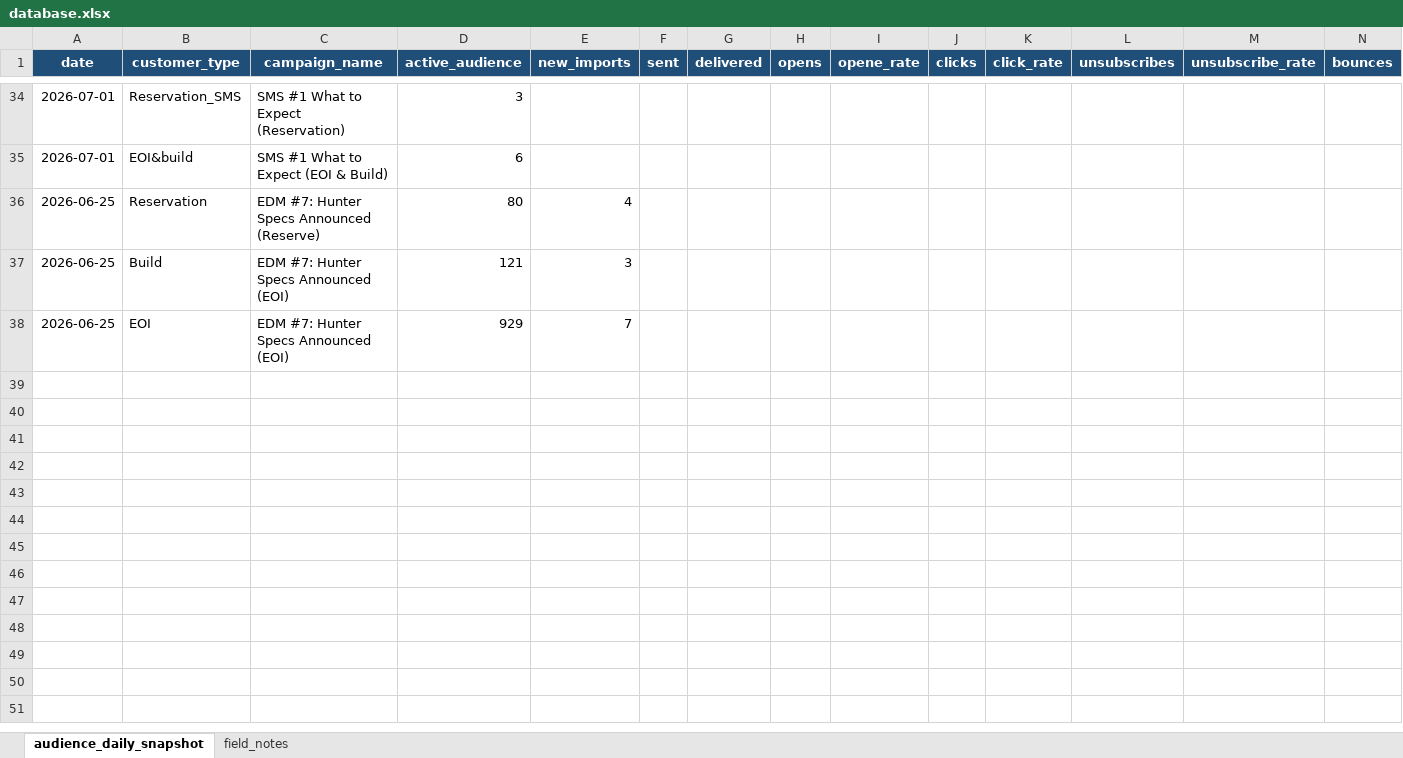
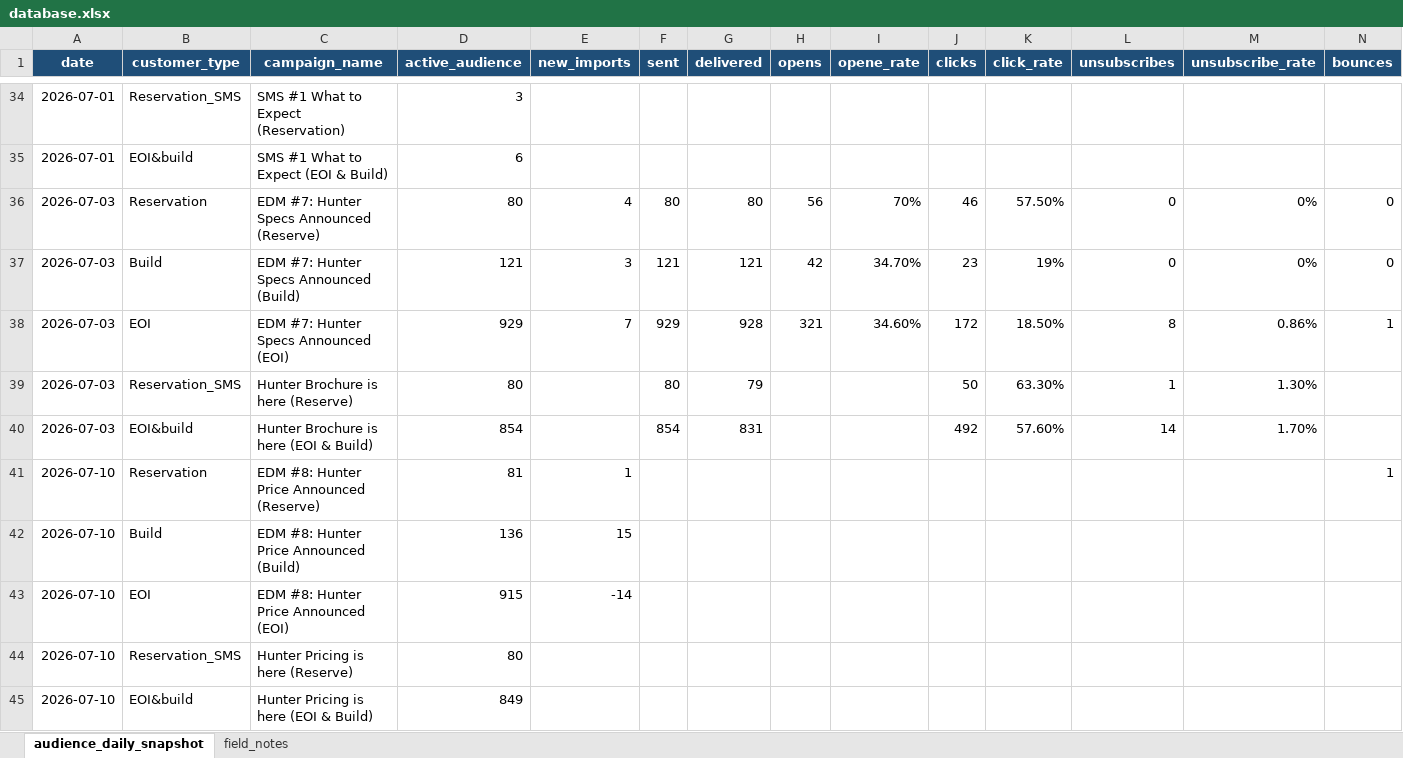
Before and after one commit to SerenaLTS/Dashboard_hunter_email, an Excel workbook: database.xlsx, sheet audience_daily_snapshot, drawn as a sheet; only a part is shown, gaps mark what is left out; values as stored, in another font and other column widths than the file's, no borders; removed rows and columns are numbered as before the commit, all else as after; rows hold the shown columns only; the diff names each change by its address in the sheet, - before the commit and + after, or states it on an @@ line.

Commit message:
database

```diff
--- a/database.xlsx (sheet audience_daily_snapshot)
+++ b/database.xlsx (sheet audience_daily_snapshot)
-row 36: 2026-06-25 | Reservation | EDM #7: Hunter Specs Announced (Reserve) | 80 | 4
-row 37: 2026-06-25 | Build | EDM #7: Hunter Specs Announced (EOI) | 121 | 3
-row 38: 2026-06-25 | EOI | EDM #7: Hunter Specs Announced (EOI) | 929 | 7
+row 36: 2026-07-03 | Reservation | EDM #7: Hunter Specs Announced (Reserve) | 80 | 4 | 80 | 80 | 56 | 70% | 46 | 57.50% | 0 | 0% | 0
+row 37: 2026-07-03 | Build | EDM #7: Hunter Specs Announced (Build) | 121 | 3 | 121 | 121 | 42 | 34.70% | 23 | 19% | 0 | 0% | 0
+row 38: 2026-07-03 | EOI | EDM #7: Hunter Specs Announced (EOI) | 929 | 7 | 929 | 928 | 321 | 34.60% | 172 | 18.50% | 8 | 0.86% | 1
+row 39: 2026-07-03 | Reservation_SMS | Hunter Brochure is here (Reserve) | 80 |  | 80 | 79 |  |  | 50 | 63.30% | 1 | 1.30%
+row 40: 2026-07-03 | EOI&build | Hunter Brochure is here (EOI & Build) | 854 |  | 854 | 831 |  |  | 492 | 57.60% | 14 | 1.70%
+row 41: 2026-07-10 | Reservation | EDM #8: Hunter Price Announced (Reserve) | 81 | 1 |  |  |  |  |  |  |  |  | 1
+row 42: 2026-07-10 | Build | EDM #8: Hunter Price Announced (Build) | 136 | 15
+row 43: 2026-07-10 | EOI | EDM #8: Hunter Price Announced (EOI) | 915 | -14
+row 44: 2026-07-10 | Reservation_SMS | Hunter Pricing is here (Reserve) | 80
+row 45: 2026-07-10 | EOI&build | Hunter Pricing is here (EOI & Build) | 849
```
Also changed, not shown: 1 other file.
